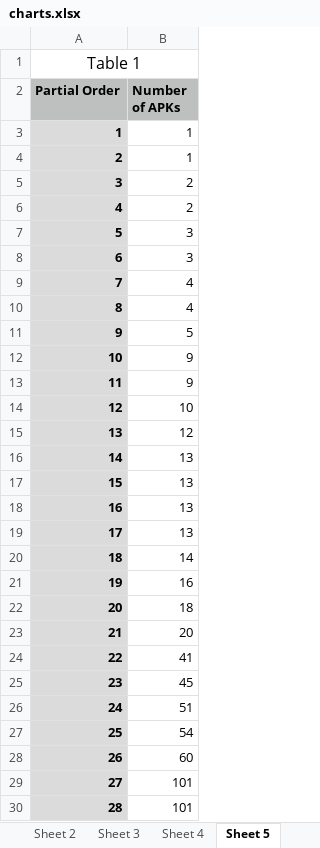
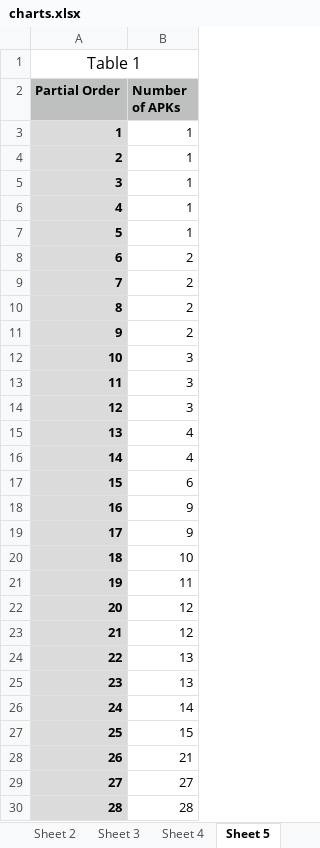
Before and after one commit to amordahl/AndroidTA_FaultLocalization, an Excel workbook: resources/data/charts.xlsx, sheet Sheet 5, drawn as a sheet; only a part is shown; values as stored, in another font and other column widths than the file's, no borders; charts and pictures not drawn; the diff covers the shown part only; the diff names each change by its address in the sheet, - before the commit and + after, or states it on an @@ line.

```diff
--- a/resources/data/charts.xlsx (sheet Sheet 5)
+++ b/resources/data/charts.xlsx (sheet Sheet 5)
-B5:B6 (Number of APKs): 2
+B5:B6 (Number of APKs): 1
-B7 (Number of APKs): 3
+B7 (Number of APKs): 1
-B8 (Number of APKs): 3
+B8 (Number of APKs): 2
-B9:B10 (Number of APKs): 4
+B9:B10 (Number of APKs): 2
-B11 (Number of APKs): 5
+B11 (Number of APKs): 2
-B12:B13 (Number of APKs): 9
+B12:B13 (Number of APKs): 3
-B14 (Number of APKs): 10
+B14 (Number of APKs): 3
-B15 (Number of APKs): 12
+B15 (Number of APKs): 4
-B16 (Number of APKs): 13
+B16 (Number of APKs): 4
-B17 (Number of APKs): 13
+B17 (Number of APKs): 6
-B18:B19 (Number of APKs): 13
+B18:B19 (Number of APKs): 9
-B20 (Number of APKs): 14
+B20 (Number of APKs): 10
-B21 (Number of APKs): 16
+B21 (Number of APKs): 11
-B22 (Number of APKs): 18
+B22 (Number of APKs): 12
-B23 (Number of APKs): 20
+B23 (Number of APKs): 12
-B24 (Number of APKs): 41
+B24 (Number of APKs): 13
-B25 (Number of APKs): 45
+B25 (Number of APKs): 13
-B26 (Number of APKs): 51
+B26 (Number of APKs): 14
-B27 (Number of APKs): 54
+B27 (Number of APKs): 15
-B28 (Number of APKs): 60
+B28 (Number of APKs): 21
-B29 (Number of APKs): 101
+B29 (Number of APKs): 27
-B30 (Number of APKs): 101
+B30 (Number of APKs): 28
```
Also changed, not shown: 4 edited cells elsewhere in this sheet, charts or pictures, 1 other file.
